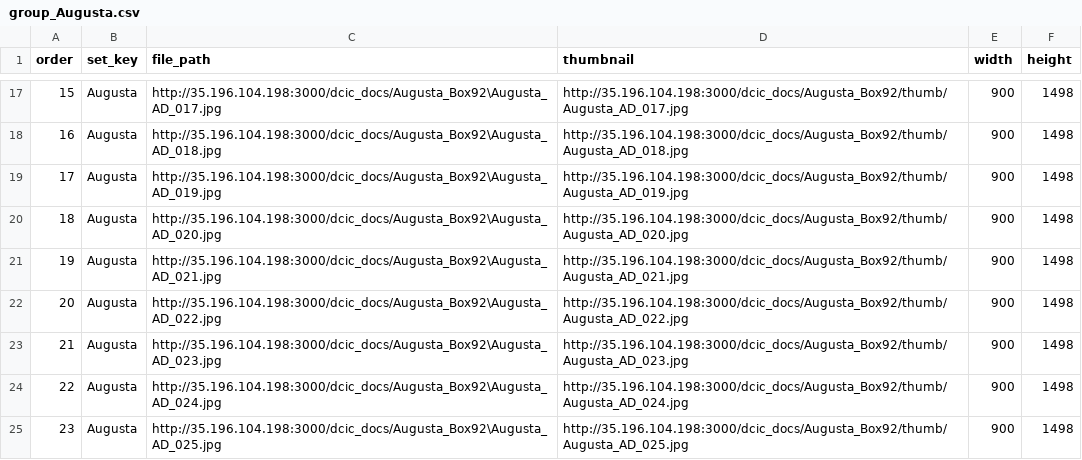
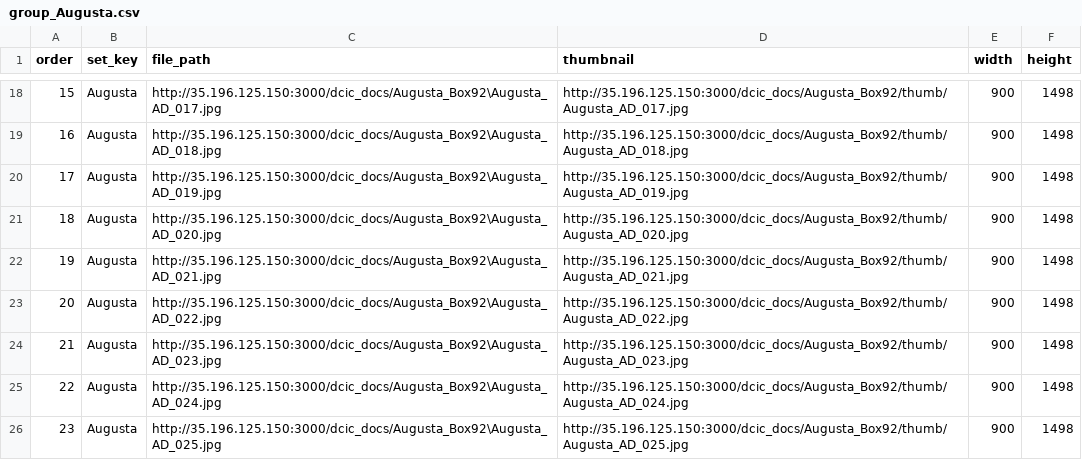
Before and after one commit to aluong1/Scribe, a CSV file: html/project/augusta2/subjects/group_Augusta.csv, drawn as a sheet; only a part is shown, gaps mark what is left out; the diff covers the shown part only.

```diff
--- a/html/project/augusta2/subjects/group_Augusta.csv
+++ b/html/project/augusta2/subjects/group_Augusta.csv
@@ -17,9 +18,9 @@ order,set_key,file_path,thumbnail,width,height
-15,Augusta,http://35.196.104.198:3000/dcic_docs/Augusta_Box92\Augusta_AD_017.jpg,http://35.196.104.198:3000/dcic_docs/Augusta_Box92/thumb/Augusta_AD_017.jpg,900,1498
-16,Augusta,http://35.196.104.198:3000/dcic_docs/Augusta_Box92\Augusta_AD_018.jpg,http://35.196.104.198:3000/dcic_docs/Augusta_Box92/thumb/Augusta_AD_018.jpg,900,1498
-17,Augusta,http://35.196.104.198:3000/dcic_docs/Augusta_Box92\Augusta_AD_019.jpg,http://35.196.104.198:3000/dcic_docs/Augusta_Box92/thumb/Augusta_AD_019.jpg,900,1498
-18,Augusta,http://35.196.104.198:3000/dcic_docs/Augusta_Box92\Augusta_AD_020.jpg,http://35.196.104.198:3000/dcic_docs/Augusta_Box92/thumb/Augusta_AD_020.jpg,900,1498
-19,Augusta,http://35.196.104.198:3000/dcic_docs/Augusta_Box92\Augusta_AD_021.jpg,http://35.196.104.198:3000/dcic_docs/Augusta_Box92/thumb/Augusta_AD_021.jpg,900,1498
-20,Augusta,http://35.196.104.198:3000/dcic_docs/Augusta_Box92\Augusta_AD_022.jpg,http://35.196.104.198:3000/dcic_docs/Augusta_Box92/thumb/Augusta_AD_022.jpg,900,1498
-21,Augusta,http://35.196.104.198:3000/dcic_docs/Augusta_Box92\Augusta_AD_023.jpg,http://35.196.104.198:3000/dcic_docs/Augusta_Box92/thumb/Augusta_AD_023.jpg,900,1498
-22,Augusta,http://35.196.104.198:3000/dcic_docs/Augusta_Box92\Augusta_AD_024.jpg,http://35.196.104.198:3000/dcic_docs/Augusta_Box92/thumb/Augusta_AD_024.jpg,900,1498
-23,Augusta,http://35.196.104.198:3000/dcic_docs/Augusta_Box92\Augusta_AD_025.jpg,http://35.196.104.198:3000/dcic_docs/Augusta_Box92/thumb/Augusta_AD_025.jpg,900,1498
+15,Augusta,http://35.196.125.150:3000/dcic_docs/Augusta_Box92\Augusta_AD_017.jpg,http://35.196.125.150:3000/dcic_docs/Augusta_Box92/thumb/Augusta_AD_017.jpg,900,1498
+16,Augusta,http://35.196.125.150:3000/dcic_docs/Augusta_Box92\Augusta_AD_018.jpg,http://35.196.125.150:3000/dcic_docs/Augusta_Box92/thumb/Augusta_AD_018.jpg,900,1498
+17,Augusta,http://35.196.125.150:3000/dcic_docs/Augusta_Box92\Augusta_AD_019.jpg,http://35.196.125.150:3000/dcic_docs/Augusta_Box92/thumb/Augusta_AD_019.jpg,900,1498
+18,Augusta,http://35.196.125.150:3000/dcic_docs/Augusta_Box92\Augusta_AD_020.jpg,http://35.196.125.150:3000/dcic_docs/Augusta_Box92/thumb/Augusta_AD_020.jpg,900,1498
+19,Augusta,http://35.196.125.150:3000/dcic_docs/Augusta_Box92\Augusta_AD_021.jpg,http://35.196.125.150:3000/dcic_docs/Augusta_Box92/thumb/Augusta_AD_021.jpg,900,1498
+20,Augusta,http://35.196.125.150:3000/dcic_docs/Augusta_Box92\Augusta_AD_022.jpg,http://35.196.125.150:3000/dcic_docs/Augusta_Box92/thumb/Augusta_AD_022.jpg,900,1498
+21,Augusta,http://35.196.125.150:3000/dcic_docs/Augusta_Box92\Augusta_AD_023.jpg,http://35.196.125.150:3000/dcic_docs/Augusta_Box92/thumb/Augusta_AD_023.jpg,900,1498
+22,Augusta,http://35.196.125.150:3000/dcic_docs/Augusta_Box92\Augusta_AD_024.jpg,http://35.196.125.150:3000/dcic_docs/Augusta_Box92/thumb/Augusta_AD_024.jpg,900,1498
+23,Augusta,http://35.196.125.150:3000/dcic_docs/Augusta_Box92\Augusta_AD_025.jpg,http://35.196.125.150:3000/dcic_docs/Augusta_Box92/thumb/Augusta_AD_025.jpg,900,1498
```
Also changed, not shown: 1 added row and 30 edited cells elsewhere in this file.
